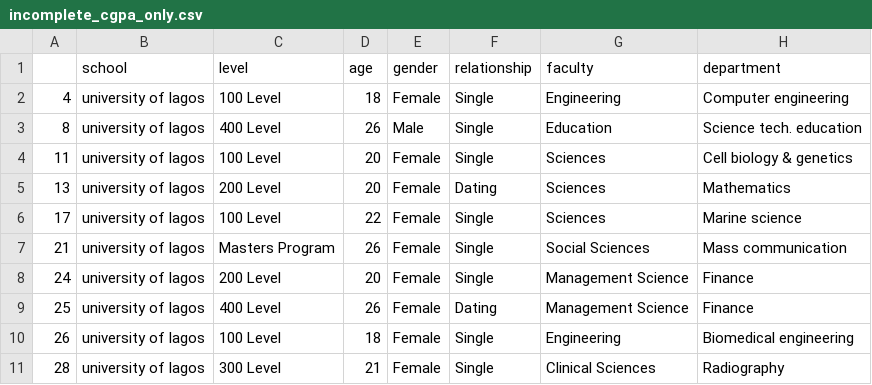
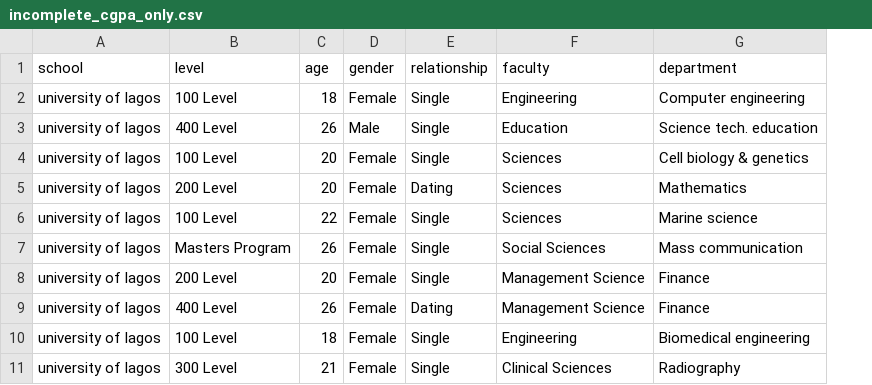
Before and after one commit to socratesjnr/asuu-strike-project, a CSV file: project-analysis/data/incomplete_cgpa_only.csv, drawn as a sheet; only a part is shown; the diff names each change by its address in the sheet, - before the commit and + after, or states it on an @@ line.

```diff
--- a/project-analysis/data/incomplete_cgpa_only.csv
+++ b/project-analysis/data/incomplete_cgpa_only.csv
-column A, rows 2-11: 4 | 8 | 11 | 13 | 17 | 21 | 24 | 25 | 26 | 28
```
Also changed, not shown: project-analysis/data/data_with_predicted_course_units.csv, project-analysis/data/data_without_predicted_course_units.csv, 2 other files.
